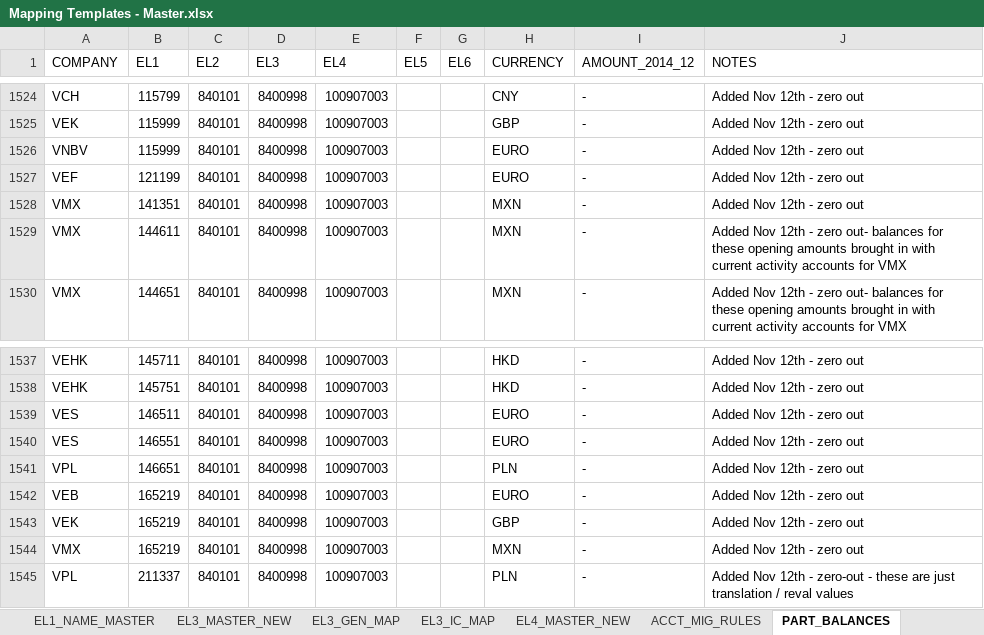
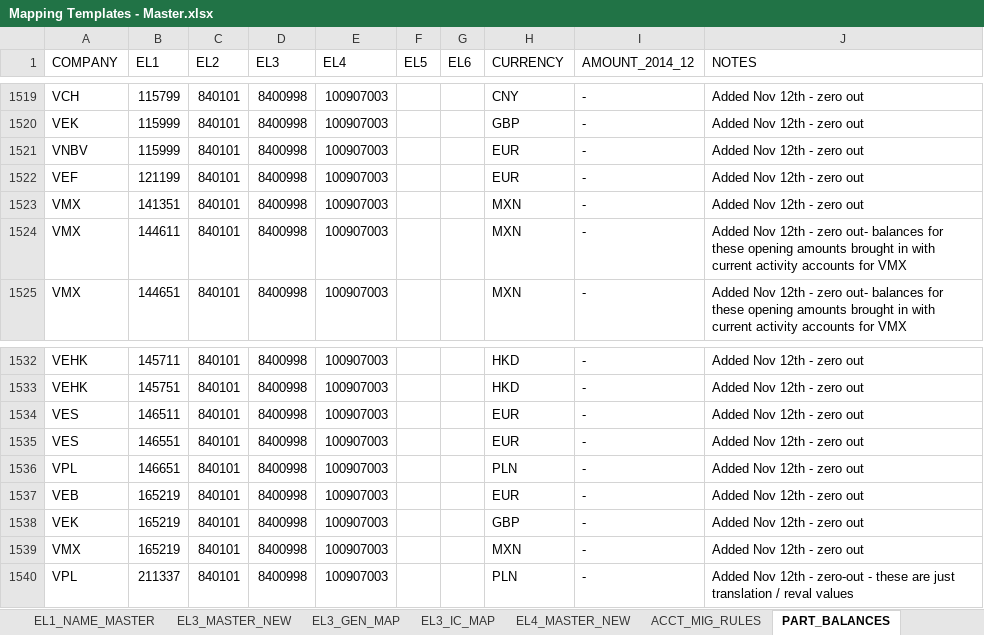
Before and after one commit to phi2039/livcodamig, an Excel workbook: Mapping Templates - Master.xlsx, sheet PART_BALANCES, drawn as a sheet; only a part is shown, gaps mark what is left out; values as stored, in another font and other column widths than the file's, no cell formats; addresses are those after the commit; the diff covers the shown part only; the diff names each change by its address in the sheet, - before the commit and + after, or states it on an @@ line.

```diff
--- a/Mapping Templates - Master.xlsx (sheet PART_BALANCES)
+++ b/Mapping Templates - Master.xlsx (sheet PART_BALANCES)
-H1521:H1522 (CURRENCY): EURO
+H1521:H1522 (CURRENCY): EUR
-H1534:H1535 (CURRENCY): EURO
+H1534:H1535 (CURRENCY): EUR
-H1537 (CURRENCY): EURO
+H1537 (CURRENCY): EUR
```
Also changed, not shown: 5 removed rows and 5 edited cells elsewhere in this sheet, cell formats, 6 other files.
